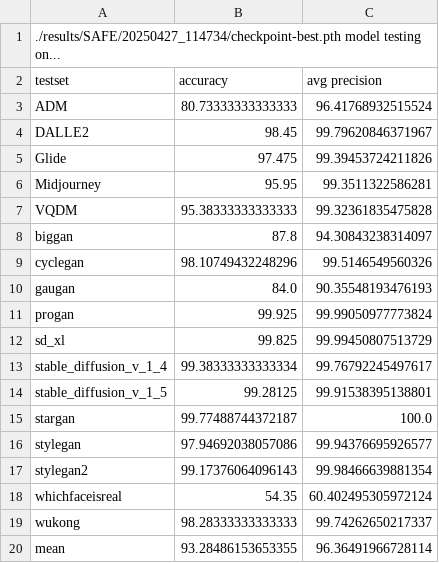
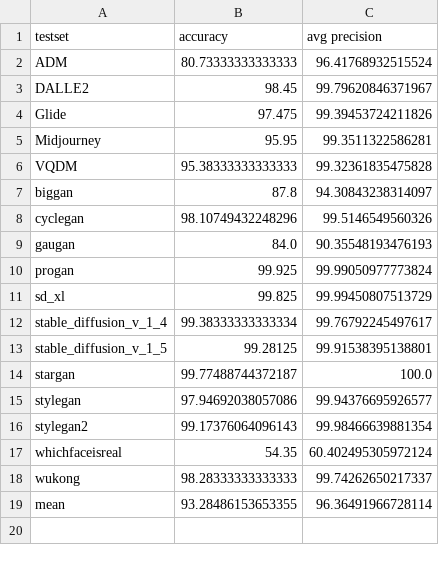
Before and after one commit to JeremyHaow/SAVE, a CSV file: results/SAFE/change_crops_to_texture_crop/checkpoint-best.pth_AIGCDetectionBenchMark.csv (was results/SAFE/20250427_114734/checkpoint-best.pth_AIGCDetectionBenchMark.csv), drawn as a sheet; the diff names each change by its address in the sheet, - before the commit and + after, or states it on an @@ line.

Commit message:
update results

```diff
--- a/results/SAFE/20250427_114734/checkpoint-best.pth_AIGCDetectionBenchMark.csv
+++ b/results/SAFE/change_crops_to_texture_crop/checkpoint-best.pth_AIGCDetectionBenchMark.csv
-row 1: ./results/SAFE/20250427_114734/checkpoint-best.pth model testing on...
```
Also changed, not shown: results/SAFE/change_crops_to_texture_crop/crop/checkpoint-best.pth_AIGCDetectionBenchMark.csv, results/SAFE/change_preprocess_dwt_to_dct/checkpoint-best.pth_AIGCDetectionBenchMark.csv, 52 other files.
